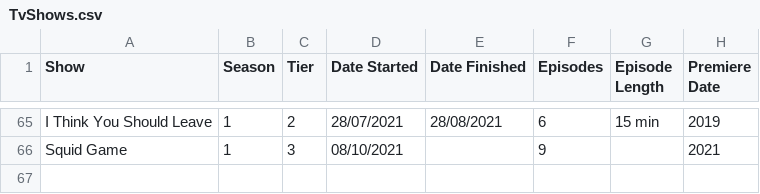
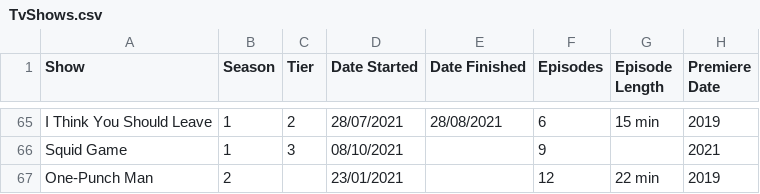
Before and after one commit to DaraMac/rankings, a CSV file: TvShows.csv, drawn as a sheet; only a part is shown, gaps mark what is left out.

Commit message:
Update tv

```diff
--- a/TvShows.csv
+++ b/TvShows.csv
@@ -66 +66,2 @@ I Think You Should Leave, 1, 2, 28/07/2021, 28/08/2021, 6, 15 min, 2019
 Squid Game, 1, 3, 08/10/2021, , 9, , 2021
+One-Punch Man, 2, , 23/01/2021, , 12, 22 min, 2019
```
